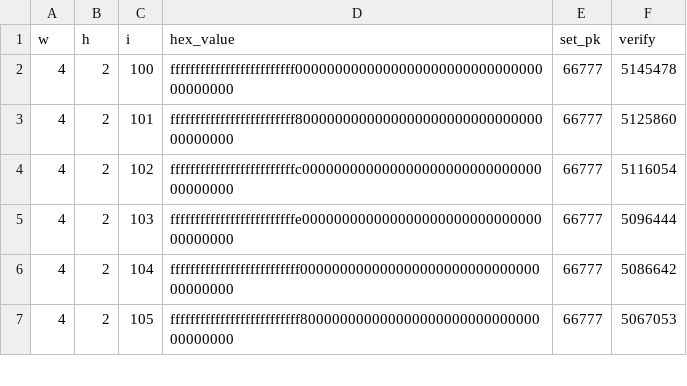
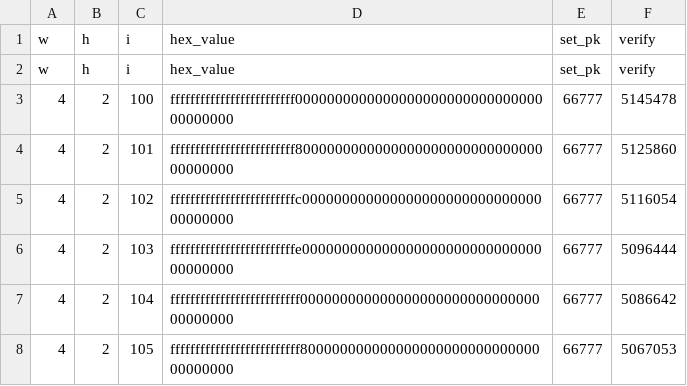
Before and after one commit to ruslan-ilesik/poqeth, a CSV file: xmss_data/w_4_h_2.csv, drawn as a sheet; only a part is shown.

```diff
--- a/xmss_data/w_4_h_2.csv
+++ b/xmss_data/w_4_h_2.csv
@@ -1,2 +1,3 @@
 w,h,i,hex_value,set_pk,verify
+w,h,i,hex_value,set_pk,verify
 4,2,100,fffffffffffffffffffffffff000000000000000000000000000000000000000,66777,5145478
```
Also changed, not shown: 5 other files.
